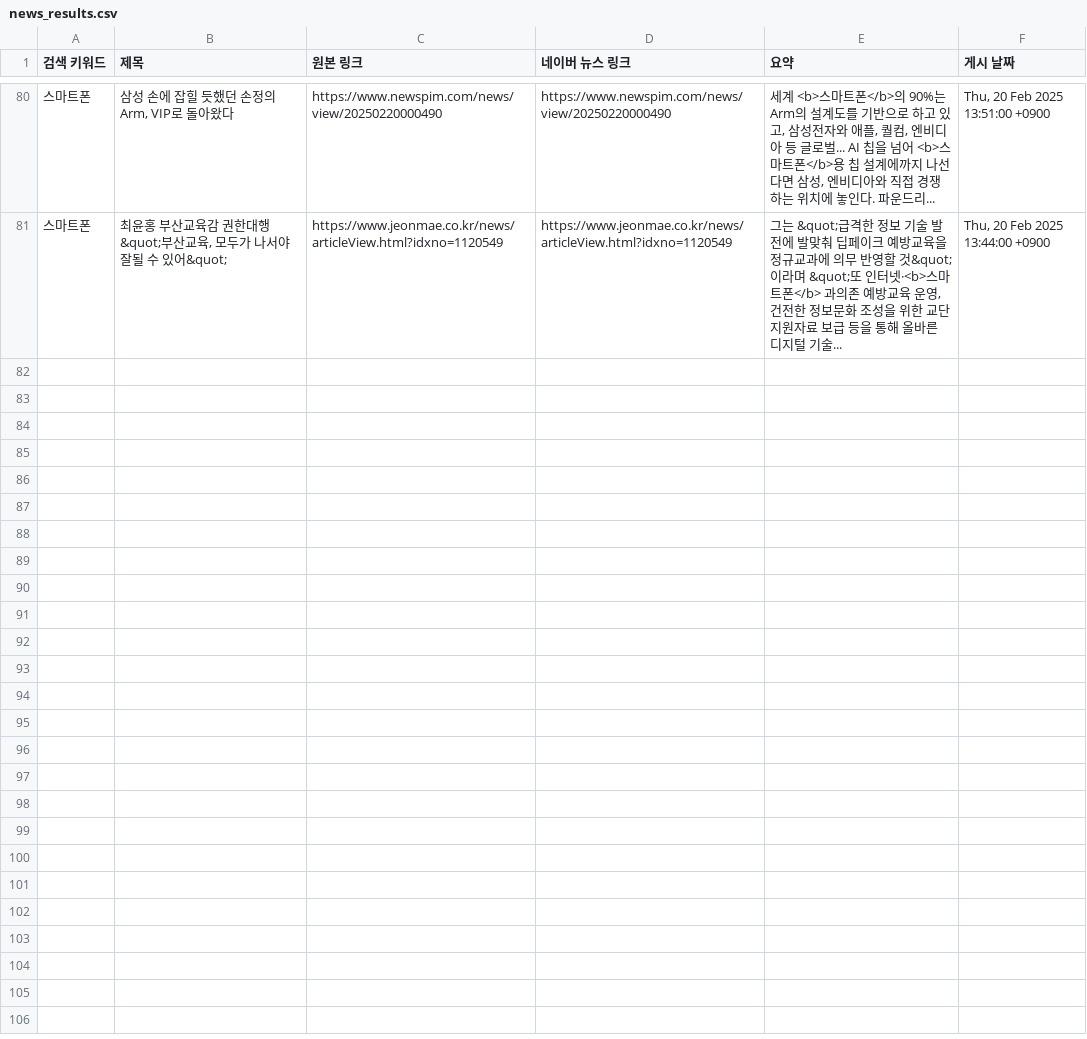
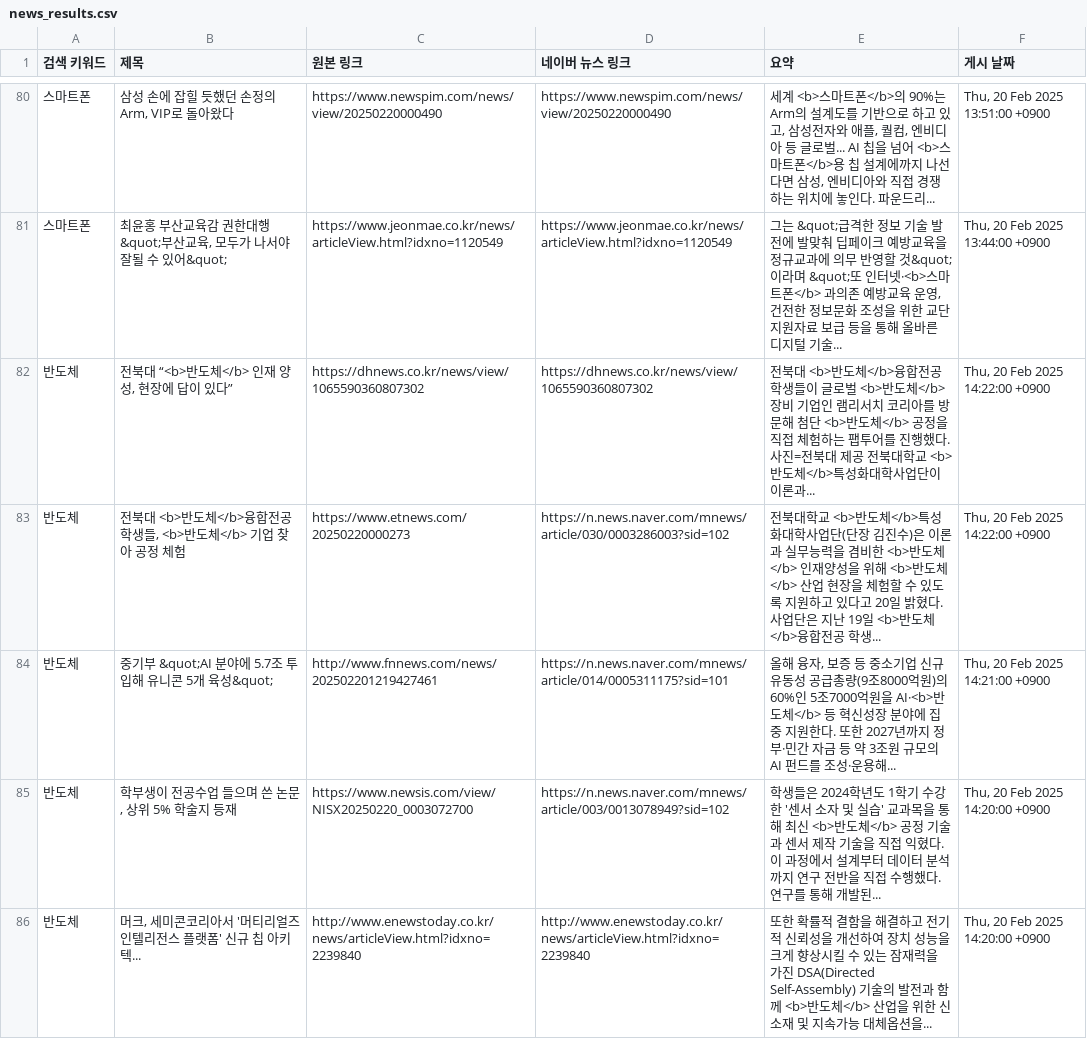
Before and after one commit to kjs928/HARMAN_Python_Project, a CSV file: news_results.csv, drawn as a sheet; only a part is shown, gaps mark what is left out; the diff covers the shown part only; the diff names each change by its address in the sheet, - before the commit and + after, or states it on an @@ line.

```diff
--- a/news_results.csv
+++ b/news_results.csv
+row 82: 반도체 | 전북대 “<b>반도체</b> 인재 양성, 현장에 답이 있다” | https://dhnews.co.kr/news/view/1065590360807302 | https://dhnews.co.kr/news/view/1065590360807302 | 전북대 <b>반도체</b>융합전공 학생들이 글로벌 <b>반도체</b> 장비 기업인 램리서치 코리아를 방문해 첨단 <b>반도체</b> 공정을 직접 체험하는 팹투어를 진행했다. 사진=전북대 제공 전북대학교 <b>반도체</b>특성화대학사업단이 이론과... | Thu, 20 Feb 2025 14:22:00 +0900
+row 83: 반도체 | 전북대 <b>반도체</b>융합전공 학생들, <b>반도체</b> 기업 찾아 공정 체험 | https://www.etnews.com/20250220000273 | https://n.news.naver.com/mnews/article/030/0003286003?sid=102 | 전북대학교 <b>반도체</b>특성화대학사업단(단장 김진수)은 이론과 실무능력을 겸비한 <b>반도체</b> 인재양성을 위해 <b>반도체</b> 산업 현장을 체험할 수 있도록 지원하고 있다고 20일 밝혔다. 사업단은 지난 19일 <b>반도체</b>융합전공 학생... | Thu, 20 Feb 2025 14:22:00 +0900
+row 84: 반도체 | 중기부 &quot;AI 분야에 5.7조 투입해 유니콘 5개 육성&quot; | http://www.fnnews.com/news/202502201219427461 | https://n.news.naver.com/mnews/article/014/0005311175?sid=101 | 올해 융자, 보증 등 중소기업 신규 유동성 공급총량(9조8000억원)의 60%인 5조7000억원을 AI·<b>반도체</b> 등 혁신성장 분야에 집중 지원한다. 또한 2027년까지 정부·민간 자금 등 약 3조원 규모의 AI 펀드를 조성·운용해... | Thu, 20 Feb 2025 14:21:00 +0900
+row 85: 반도체 | 학부생이 전공수업 들으며 쓴 논문, 상위 5% 학술지 등재 | https://www.newsis.com/view/NISX20250220_0003072700 | https://n.news.naver.com/mnews/article/003/0013078949?sid=102 | 학생들은 2024학년도 1학기 수강한 '센서 소자 및 실습' 교과목을 통해 최신 <b>반도체</b> 공정 기술과 센서 제작 기술을 직접 익혔다. 이 과정에서 설계부터 데이터 분석까지 연구 전반을 직접 수행했다. 연구를 통해 개발된... | Thu, 20 Feb 2025 14:20:00 +0900
+row 86: 반도체 | 머크, 세미콘코리아서 '머티리얼즈 인텔리전스 플랫폼' 신규 칩 아키텍... | http://www.enewstoday.co.kr/news/articleView.html?idxno=2239840 | http://www.enewstoday.co.kr/news/articleView.html?idxno=2239840 | 또한 확률적 결함을 해결하고 전기적 신뢰성을 개선하여 장치 성능을 크게 향상시킬 수 있는 잠재력을 가진 DSA(Directed Self-Assembly) 기술의 발전과 함께 <b>반도체</b> 산업을 위한 신소재 및 지속가능 대체옵션을... | Thu, 20 Feb 2025 14:20:00 +0900
```
Also changed, not shown: 5 added rows elsewhere in this file.
